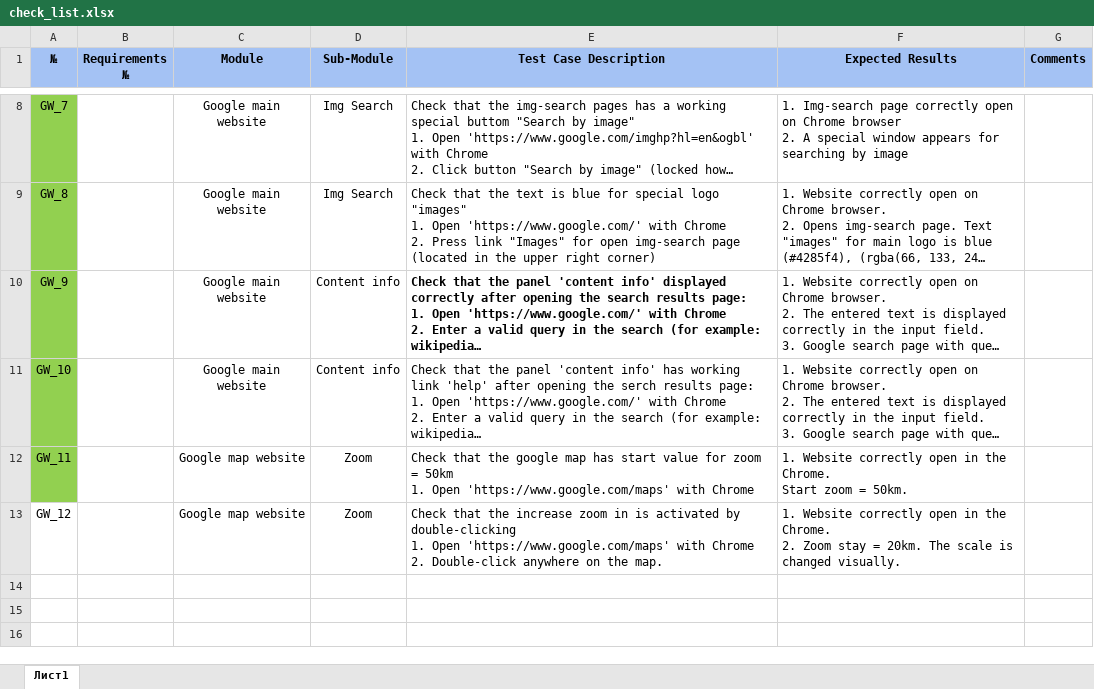
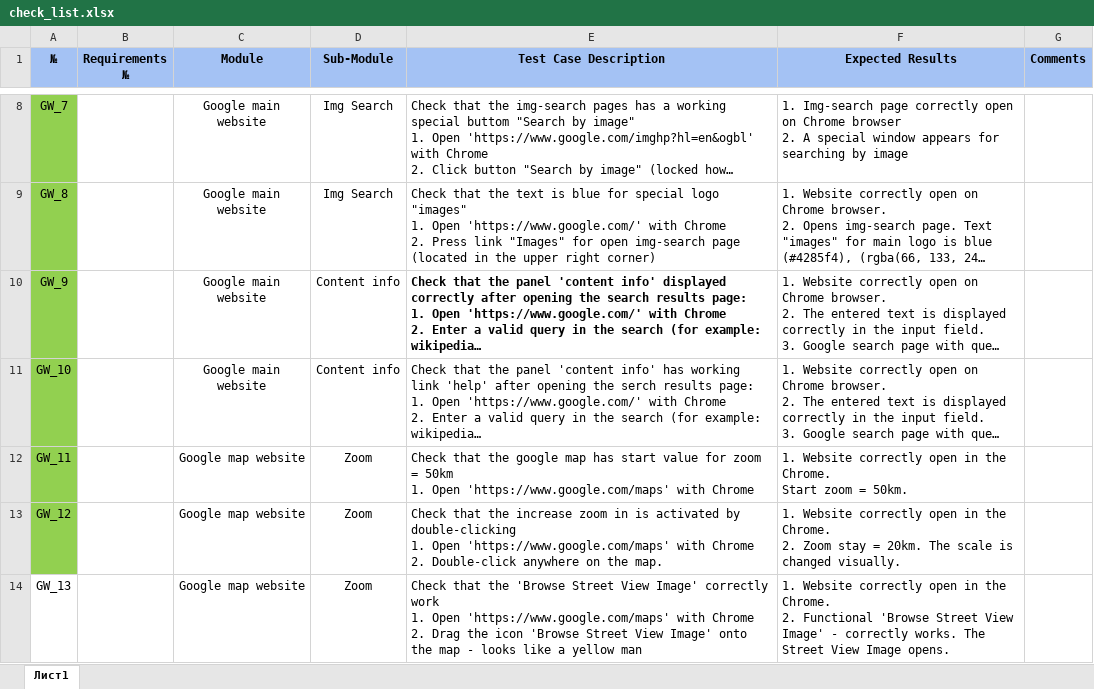
Before and after one commit to Nikolaenko94/Auto-JS-2021, an Excel workbook: hw_test3/checkList/check_list.xlsx, sheet Лист1, drawn as a sheet; only a part is shown, gaps mark what is left out; long unchanged cells end in …; values as stored, in another font and other column widths than the file's, no borders; ↵ is a line break in a cell; the diff names each change by its address in the sheet, - before the commit and + after, or states it on an @@ line.

Commit message:
docs: cjecl_list correct

```diff
--- a/hw_test3/checkList/check_list.xlsx (sheet Лист1)
+++ b/hw_test3/checkList/check_list.xlsx (sheet Лист1)
-A13 fill: none
+A13 fill: #92D050
+row 14: GW_13 |  | Google map website | Zoom | Check that the 'Browse Street View Image' correctly work ↵ 1. Open 'https://www.google.com/maps' with Chrome ↵ 2. Drag the icon 'Browse Street View Image' onto the map - looks like a yellow man | 1. Website correctly open in the Chrome. ↵ 2. Functional 'Browse Street View Image' - correctly works. The Street View Image opens.
```
Also changed, not shown: 2 other files.
